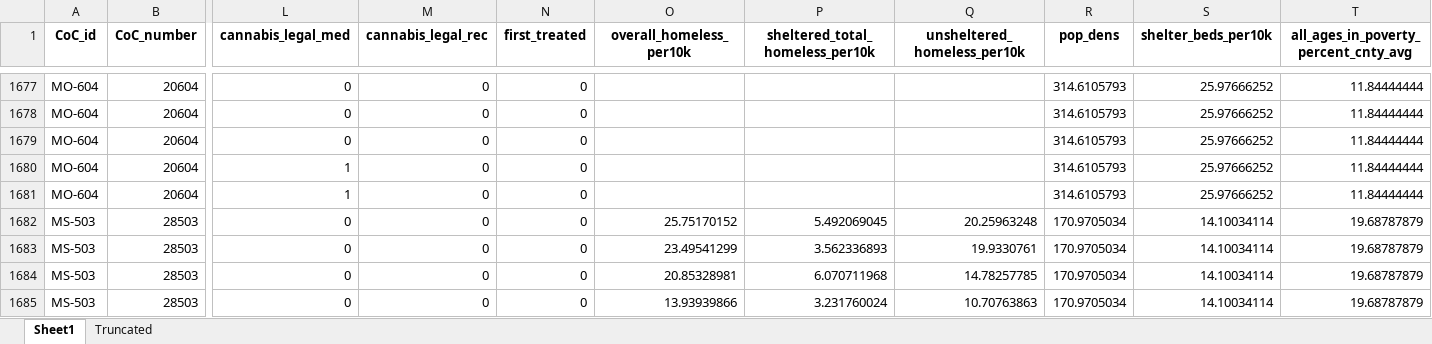
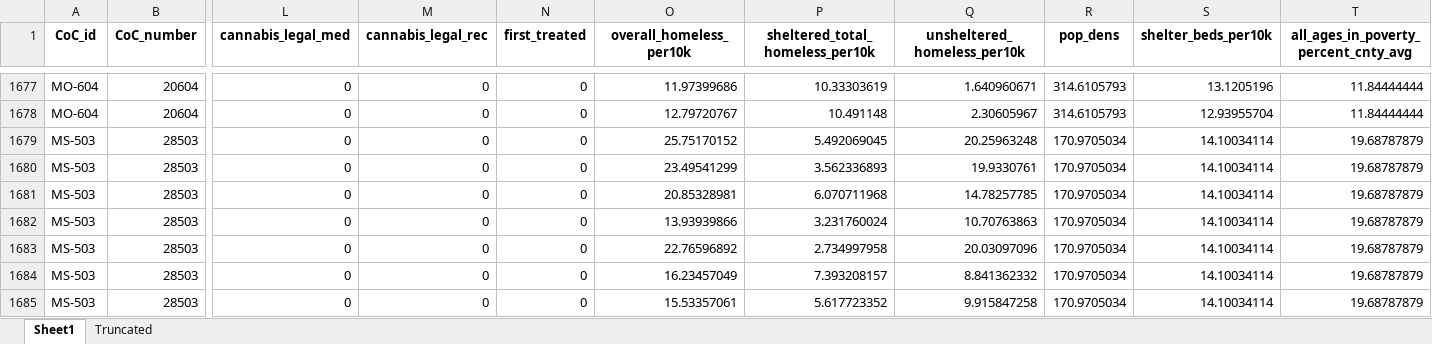
Before and after one commit to AustinSanderson/Data-Analysis, an Excel workbook: (2009 - 2018) Agg Master Minimal + Treatment Groups + Time-invariant Controls.xlsx, sheet Sheet1, drawn as a sheet; only a part is shown, gaps mark what is left out; the shorter side is filled out with more unchanged rows; values as stored, in another font and other column widths than the file's, no borders; rows hold the shown columns only; the diff covers the shown part only; the diff names each change by its address in the sheet, - before the commit and + after, or states it on an @@ line.

Commit message:
Updated data

```diff
--- a/(2009 - 2018) Agg Master Minimal + Treatment Groups + Time-invariant Controls.xlsx (sheet Sheet1)
+++ b/(2009 - 2018) Agg Master Minimal + Treatment Groups + Time-invariant Controls.xlsx (sheet Sheet1)
-O1677 (overall_homeless_per10k): (empty)
+O1677 (overall_homeless_per10k): 11.97399686
-P1677 (sheltered_total_homeless_per10k): (empty)
+P1677 (sheltered_total_homeless_per10k): 10.33303619
-Q1677 (unsheltered_homeless_per10k): (empty)
+Q1677 (unsheltered_homeless_per10k): 1.640960671
-S1677 (shelter_beds_per10k): 25.97666252
+S1677 (shelter_beds_per10k): 13.1205196
-O1678 (overall_homeless_per10k): (empty)
+O1678 (overall_homeless_per10k): 12.79720767
-P1678 (sheltered_total_homeless_per10k): (empty)
+P1678 (sheltered_total_homeless_per10k): 10.491148
-Q1678 (unsheltered_homeless_per10k): (empty)
+Q1678 (unsheltered_homeless_per10k): 2.30605967
-S1678 (shelter_beds_per10k): 25.97666252
+S1678 (shelter_beds_per10k): 12.93955704
-row 1679: MO-604 | 20604 | 0 | 0 | 0 |  |  |  | 314.6105793 | 25.97666252 | 11.84444444
-row 1680: MO-604 | 20604 | 1 | 0 | 0 |  |  |  | 314.6105793 | 25.97666252 | 11.84444444
-row 1681: MO-604 | 20604 | 1 | 0 | 0 |  |  |  | 314.6105793 | 25.97666252 | 11.84444444
```
Also changed, not shown: 32 edited cells elsewhere in this sheet, 3 other files.
